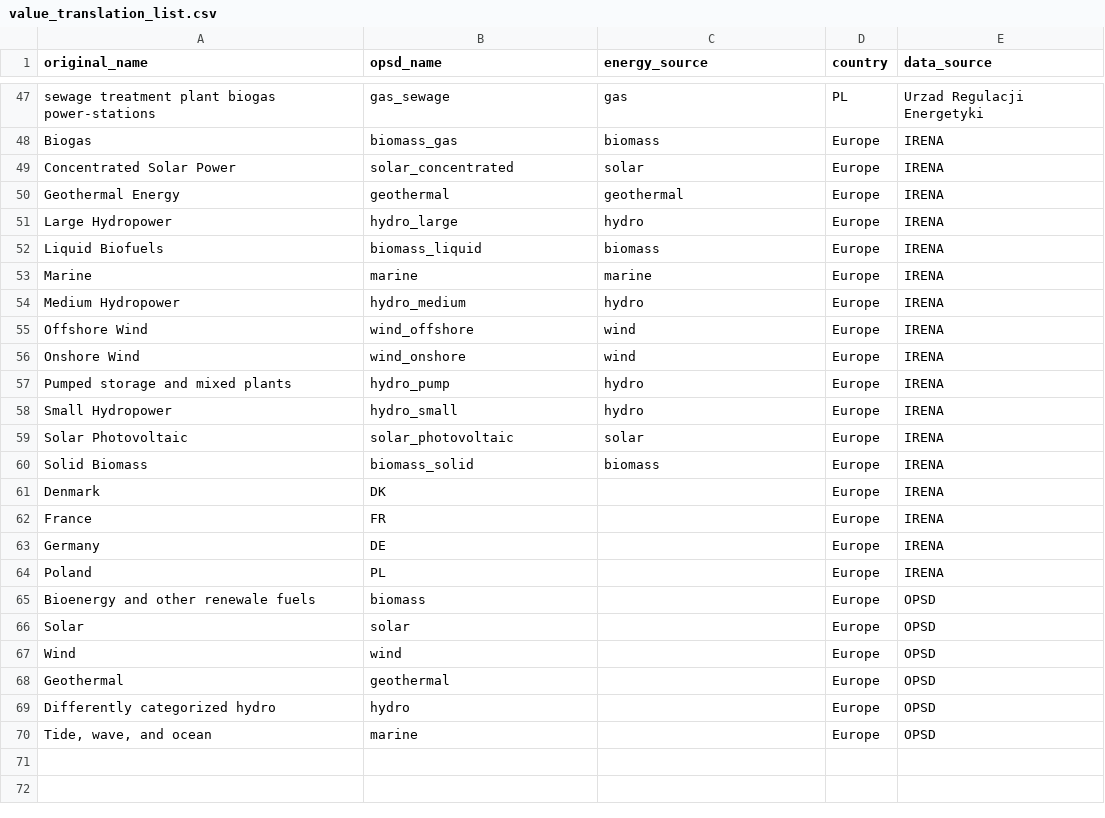
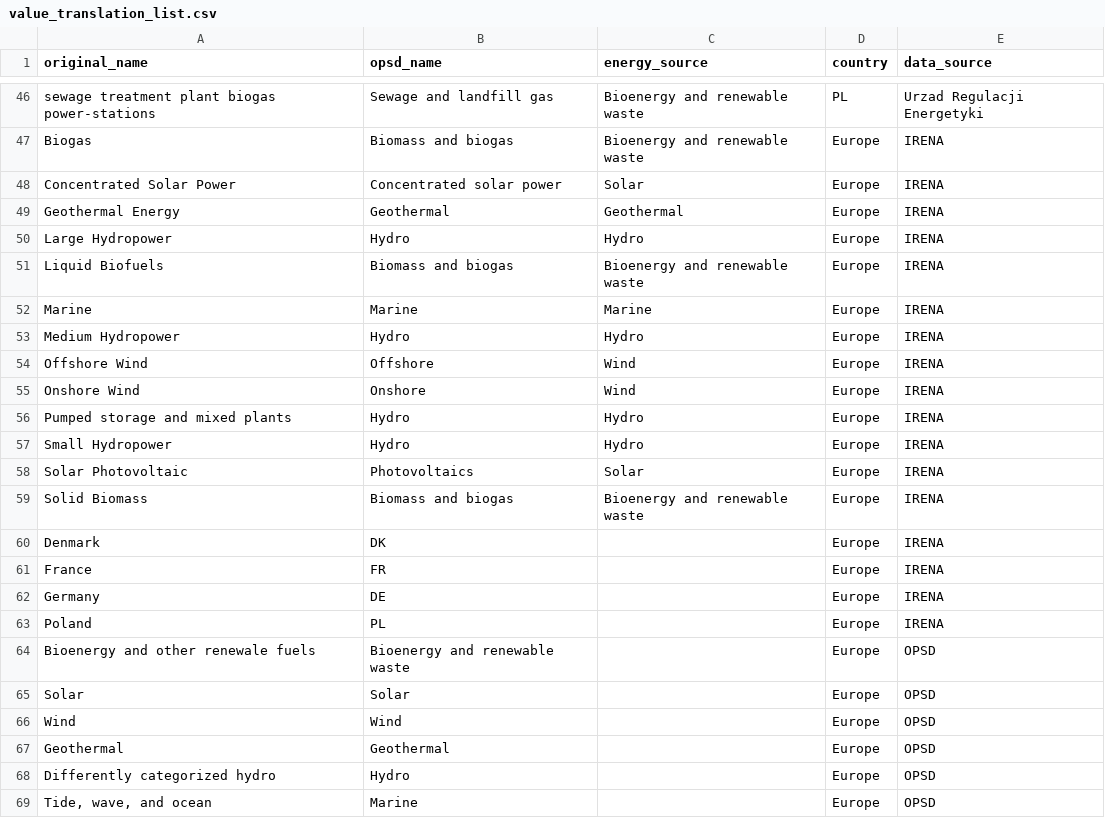
Before and after one commit to Open-Power-System-Data/renewable_power_plants, a CSV file: input/value_translation_list.csv, drawn as a sheet; only a part is shown, gaps mark what is left out; addresses are those after the commit; the diff covers the shown part only; the diff names each change by its address in the sheet, - before the commit and + after, or states it on an @@ line.

```diff
--- a/input/value_translation_list.csv
+++ b/input/value_translation_list.csv
-B46 (opsd_name): gas_sewage
+B46 (opsd_name): Sewage and landfill gas
-C46 (energy_source): gas
+C46 (energy_source): Bioenergy and renewable waste
-B47 (opsd_name): biomass_gas
+B47 (opsd_name): Biomass and biogas
-C47 (energy_source): biomass
+C47 (energy_source): Bioenergy and renewable waste
-B48 (opsd_name): solar_concentrated
+B48 (opsd_name): Concentrated solar power
-C48 (energy_source): solar
+C48 (energy_source): Solar
-B49 (opsd_name): geothermal
+B49 (opsd_name): Geothermal
-C49 (energy_source): geothermal
+C49 (energy_source): Geothermal
-B50 (opsd_name): hydro_large
+B50 (opsd_name): Hydro
-C50 (energy_source): hydro
+C50 (energy_source): Hydro
-B51 (opsd_name): biomass_liquid
+B51 (opsd_name): Biomass and biogas
-C51 (energy_source): biomass
+C51 (energy_source): Bioenergy and renewable waste
-B52 (opsd_name): marine
+B52 (opsd_name): Marine
-C52 (energy_source): marine
+C52 (energy_source): Marine
-B53 (opsd_name): hydro_medium
+B53 (opsd_name): Hydro
-C53 (energy_source): hydro
+C53 (energy_source): Hydro
-B54 (opsd_name): wind_offshore
+B54 (opsd_name): Offshore
-C54:C55 (energy_source): wind
+C54:C55 (energy_source): Wind
-B55 (opsd_name): wind_onshore
+B55 (opsd_name): Onshore
-B56 (opsd_name): hydro_pump
+B56 (opsd_name): Hydro
-C56:C57 (energy_source): hydro
+C56:C57 (energy_source): Hydro
-B57 (opsd_name): hydro_small
+B57 (opsd_name): Hydro
-B58 (opsd_name): solar_photovoltaic
+B58 (opsd_name): Photovoltaics
-C58 (energy_source): solar
+C58 (energy_source): Solar
-B59 (opsd_name): biomass_solid
+B59 (opsd_name): Biomass and biogas
-C59 (energy_source): biomass
+C59 (energy_source): Bioenergy and renewable waste
-B64 (opsd_name): biomass
+B64 (opsd_name): Bioenergy and renewable waste
-B65 (opsd_name): solar
+B65 (opsd_name): Solar
-B66 (opsd_name): wind
+B66 (opsd_name): Wind
-B67 (opsd_name): geothermal
+B67 (opsd_name): Geothermal
-B68 (opsd_name): hydro
+B68 (opsd_name): Hydro
-B69 (opsd_name): marine
+B69 (opsd_name): Marine
```
Also changed, not shown: 1 removed row and 71 edited cells elsewhere in this file, input/column_translation_list.csv, 1 other file.
